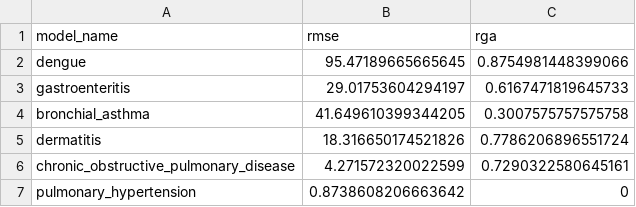
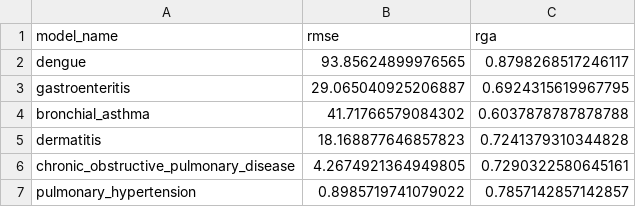
Before and after one commit to walpuerto/modelling-waste-linked-disease, a CSV file: Results/model_accuracies.csv, drawn as a sheet.

Commit message:
Re-evalaute using re-verified data hehe :))

```diff
--- a/Results/model_accuracies.csv
+++ b/Results/model_accuracies.csv
@@ -1,7 +1,7 @@
 model_name,rmse,rga
-dengue,95.47189665665645,0.8754981448399066
-gastroenteritis,29.01753604294197,0.6167471819645733
-bronchial_asthma,41.649610399344205,0.3007575757575758
-dermatitis,18.316650174521826,0.7786206896551724
-chronic_obstructive_pulmonary_disease,4.271572320022599,0.7290322580645161
-pulmonary_hypertension,0.8738608206663642,0
+dengue,93.85624899976565,0.8798268517246117
+gastroenteritis,29.065040925206887,0.6924315619967795
+bronchial_asthma,41.71766579084302,0.6037878787878788
+dermatitis,18.168877646857823,0.7241379310344828
+chronic_obstructive_pulmonary_disease,4.2674921364949805,0.7290322580645161
+pulmonary_hypertension,0.8985719741079022,0.7857142857142857
```
Also changed, not shown: Results/model_robustness.csv, 23 other files.
